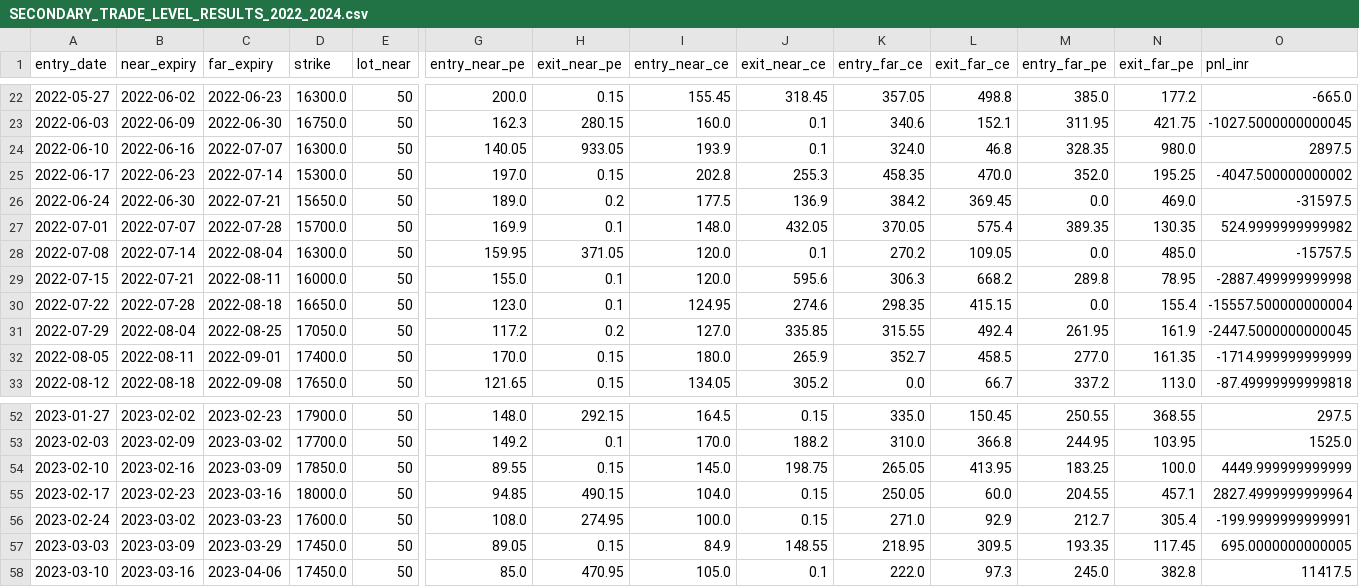
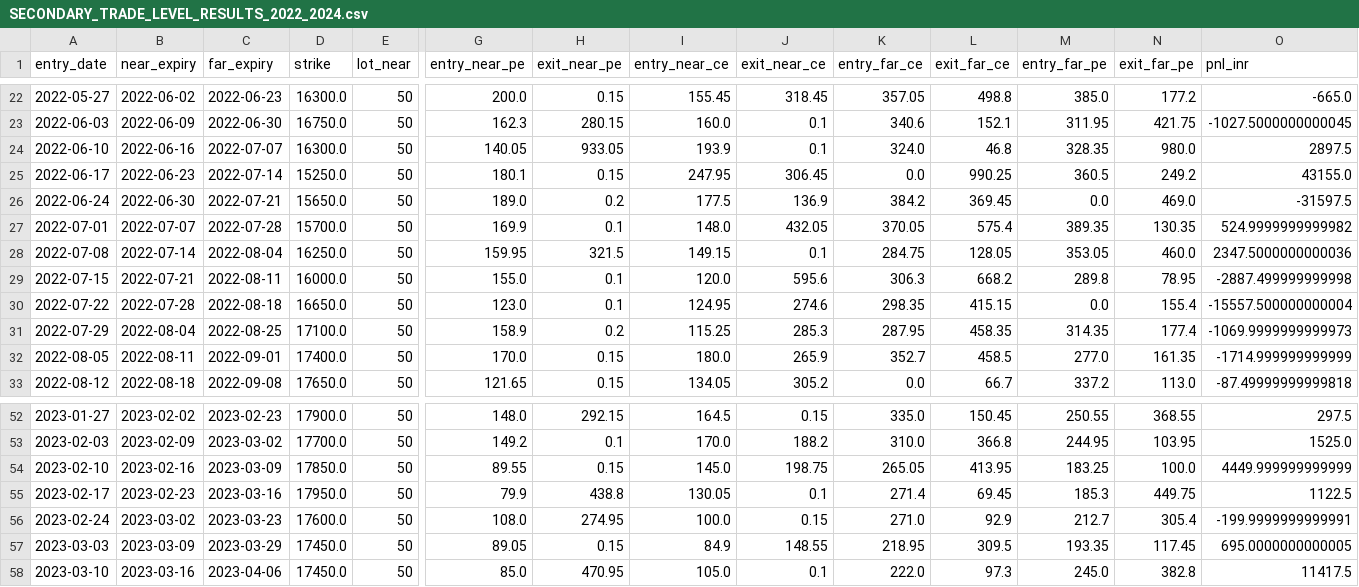
Before and after one commit to vishnuvcr/NoDip-Stage-1, a CSV file: reports/nifty_calendar/SECONDARY_TRADE_LEVEL_RESULTS_2022_2024.csv, drawn as a sheet; only a part is shown, gaps mark what is left out; the diff covers the shown part only; the diff names each change by its address in the sheet, - before the commit and + after, or states it on an @@ line.

Commit message:
Sync corrected P5 reconciliation into P6 manuscript branch

```diff
--- a/reports/nifty_calendar/SECONDARY_TRADE_LEVEL_RESULTS_2022_2024.csv
+++ b/reports/nifty_calendar/SECONDARY_TRADE_LEVEL_RESULTS_2022_2024.csv
-D25 (strike): 15300.0
+D25 (strike): 15250.0
-G25 (entry_near_pe): 197.0
+G25 (entry_near_pe): 180.1
-I25 (entry_near_ce): 202.8
+I25 (entry_near_ce): 247.95
-J25 (exit_near_ce): 255.3
+J25 (exit_near_ce): 306.45
-K25 (entry_far_ce): 458.35
+K25 (entry_far_ce): 0.0
-L25 (exit_far_ce): 470.0
+L25 (exit_far_ce): 990.25
-M25 (entry_far_pe): 352.0
+M25 (entry_far_pe): 360.5
-N25 (exit_far_pe): 195.25
+N25 (exit_far_pe): 249.2
-O25 (pnl_inr): -4047.500000000002
+O25 (pnl_inr): 43155.0
-D28 (strike): 16300.0
+D28 (strike): 16250.0
-H28 (exit_near_pe): 371.05
+H28 (exit_near_pe): 321.5
-I28 (entry_near_ce): 120.0
+I28 (entry_near_ce): 149.15
-K28 (entry_far_ce): 270.2
+K28 (entry_far_ce): 284.75
-L28 (exit_far_ce): 109.05
+L28 (exit_far_ce): 128.05
-M28 (entry_far_pe): 0.0
+M28 (entry_far_pe): 353.05
-N28 (exit_far_pe): 485.0
+N28 (exit_far_pe): 460.0
-O28 (pnl_inr): -15757.5
+O28 (pnl_inr): 2347.5000000000036
-D31 (strike): 17050.0
+D31 (strike): 17100.0
-G31 (entry_near_pe): 117.2
+G31 (entry_near_pe): 158.9
-I31 (entry_near_ce): 127.0
+I31 (entry_near_ce): 115.25
-J31 (exit_near_ce): 335.85
+J31 (exit_near_ce): 285.3
-K31 (entry_far_ce): 315.55
+K31 (entry_far_ce): 287.95
-L31 (exit_far_ce): 492.4
+L31 (exit_far_ce): 458.35
-M31 (entry_far_pe): 261.95
+M31 (entry_far_pe): 314.35
-N31 (exit_far_pe): 161.9
+N31 (exit_far_pe): 177.4
-O31 (pnl_inr): -2447.5000000000045
+O31 (pnl_inr): -1069.9999999999973
-D55 (strike): 18000.0
+D55 (strike): 17950.0
-G55 (entry_near_pe): 94.85
+G55 (entry_near_pe): 79.9
-H55 (exit_near_pe): 490.15
+H55 (exit_near_pe): 438.8
-I55 (entry_near_ce): 104.0
+I55 (entry_near_ce): 130.05
-J55 (exit_near_ce): 0.15
+J55 (exit_near_ce): 0.1
-K55 (entry_far_ce): 250.05
+K55 (entry_far_ce): 271.4
-L55 (exit_far_ce): 60.0
+L55 (exit_far_ce): 69.45
-M55 (entry_far_pe): 204.55
+M55 (entry_far_pe): 185.3
-N55 (exit_far_pe): 457.1
+N55 (exit_far_pe): 449.75
-O55 (pnl_inr): 2827.4999999999964
+O55 (pnl_inr): 1122.5
```
Also changed, not shown: 73 edited cells elsewhere in this file.
